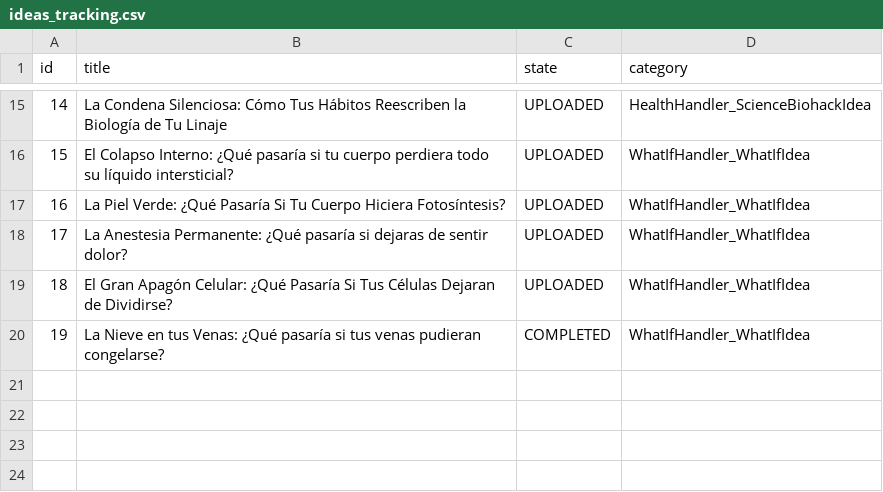
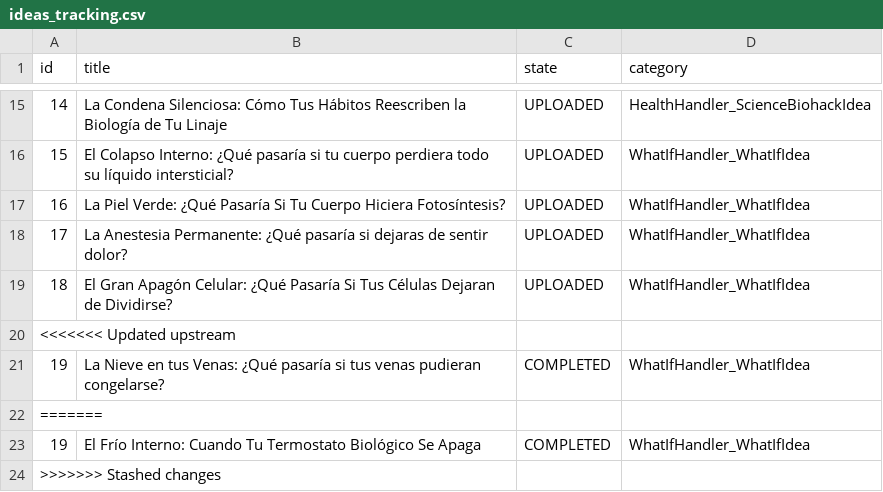
Before and after one commit to danielbenavides2001-blip/AI-Health-Instagram-Engine, a CSV file: flows/image_content_generator/out_short/ideas_tracking.csv, drawn as a sheet; only a part is shown, gaps mark what is left out.

```diff
--- a/flows/image_content_generator/out_short/ideas_tracking.csv
+++ b/flows/image_content_generator/out_short/ideas_tracking.csv
@@ -19,2 +19,6 @@ id,title,state,category
 18,El Gran Apagón Celular: ¿Qué Pasaría Si Tus Células Dejaran de Dividirse?,UPLOADED,WhatIfHandler_WhatIfIdea
+<<<<<<< Updated upstream
 19,La Nieve en tus Venas: ¿Qué pasaría si tus venas pudieran congelarse?,COMPLETED,WhatIfHandler_WhatIfIdea
+=======
+19,El Frío Interno: Cuando Tu Termostato Biológico Se Apaga,COMPLETED,WhatIfHandler_WhatIfIdea
+>>>>>>> Stashed changes
```
Also changed, not shown: 1 other file.
